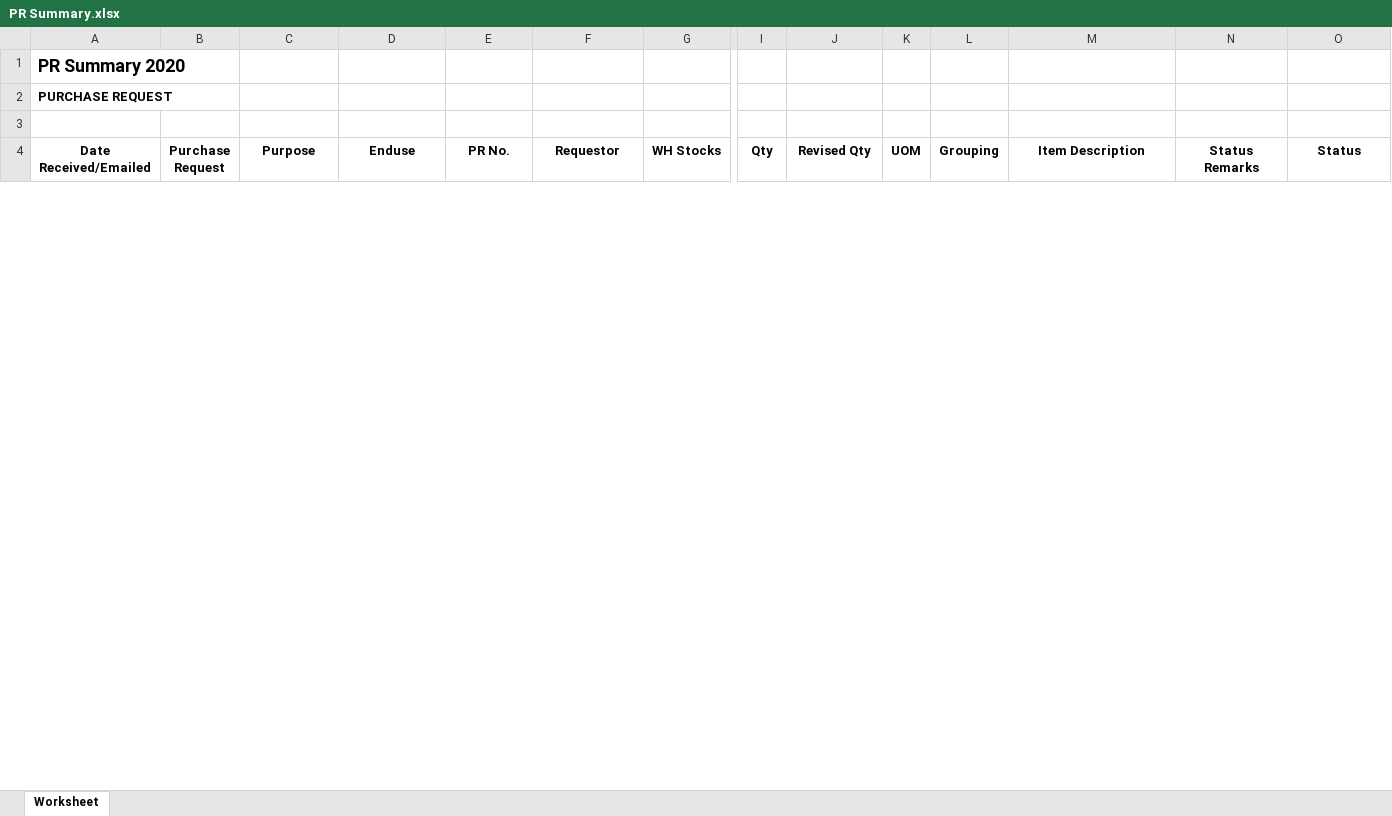
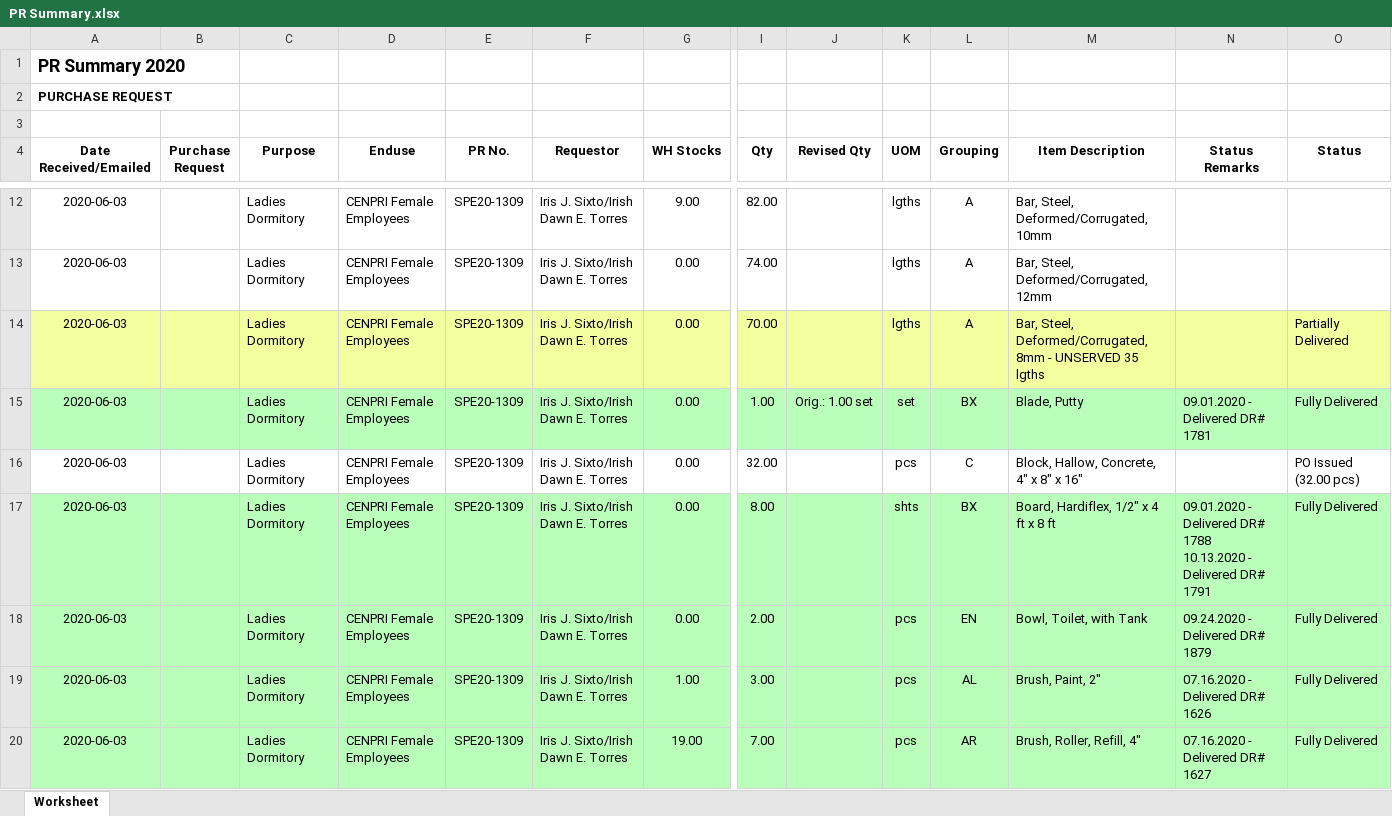
Before and after one commit to JonahBenares/purchasing, an Excel workbook: PR Summary.xlsx, sheet Worksheet, drawn as a sheet; only a part is shown, gaps mark what is left out; values as stored, in another font and other column widths than the file's, no borders; rows hold the shown columns only; ↵ is a line break in a cell; the diff covers the shown part only; the diff names each change by its address in the sheet, - before the commit and + after, or states it on an @@ line.

```diff
--- a/PR Summary.xlsx (sheet Worksheet)
+++ b/PR Summary.xlsx (sheet Worksheet)
+row 12: 2020-06-03 |  | Ladies Dormitory | CENPRI Female Employees | SPE20-1309 | Iris J. Sixto/Irish Dawn E. Torres | 9.00 | 82.00 |  | lgths | A | Bar, Steel, Deformed/Corrugated, 10mm
+row 13: 2020-06-03 |  | Ladies Dormitory | CENPRI Female Employees | SPE20-1309 | Iris J. Sixto/Irish Dawn E. Torres | 0.00 | 74.00 |  | lgths | A | Bar, Steel, Deformed/Corrugated, 12mm
+row 14: 2020-06-03 |  | Ladies Dormitory | CENPRI Female Employees | SPE20-1309 | Iris J. Sixto/Irish Dawn E. Torres | 0.00 | 70.00 |  | lgths | A | Bar, Steel, Deformed/Corrugated, 8mm - UNSERVED 35 lgths |  | Partially Delivered
+row 15: 2020-06-03 |  | Ladies Dormitory | CENPRI Female Employees | SPE20-1309 | Iris J. Sixto/Irish Dawn E. Torres | 0.00 | 1.00 | Orig.: 1.00 set | set | BX | Blade, Putty | 09.01.2020 - Delivered DR# 1781 | Fully Delivered
+row 16: 2020-06-03 |  | Ladies Dormitory | CENPRI Female Employees | SPE20-1309 | Iris J. Sixto/Irish Dawn E. Torres | 0.00 | 32.00 |  | pcs | C | Block, Hallow, Concrete, 4" x 8" x 16" |  | PO Issued (32.00 pcs)
+row 17: 2020-06-03 |  | Ladies Dormitory | CENPRI Female Employees | SPE20-1309 | Iris J. Sixto/Irish Dawn E. Torres | 0.00 | 8.00 |  | shts | BX | Board, Hardiflex, 1/2" x 4 ft x 8 ft | 09.01.2020 - Delivered DR# 1788 ↵ 10.13.2020 - Delivered DR# 1791 | Fully Delivered
+row 18: 2020-06-03 |  | Ladies Dormitory | CENPRI Female Employees | SPE20-1309 | Iris J. Sixto/Irish Dawn E. Torres | 0.00 | 2.00 |  | pcs | EN | Bowl, Toilet, with Tank | 09.24.2020 - Delivered DR# 1879 | Fully Delivered
+row 19: 2020-06-03 |  | Ladies Dormitory | CENPRI Female Employees | SPE20-1309 | Iris J. Sixto/Irish Dawn E. Torres | 1.00 | 3.00 |  | pcs | AL | Brush, Paint, 2" | 07.16.2020 - Delivered DR# 1626 | Fully Delivered
+row 20: 2020-06-03 |  | Ladies Dormitory | CENPRI Female Employees | SPE20-1309 | Iris J. Sixto/Irish Dawn E. Torres | 19.00 | 7.00 |  | pcs | AR | Brush, Roller, Refill, 4" | 07.16.2020 - Delivered DR# 1627 | Fully Delivered
```
Also changed, not shown: 122 added rows and 1 removed row elsewhere in this sheet, 1 other file.
